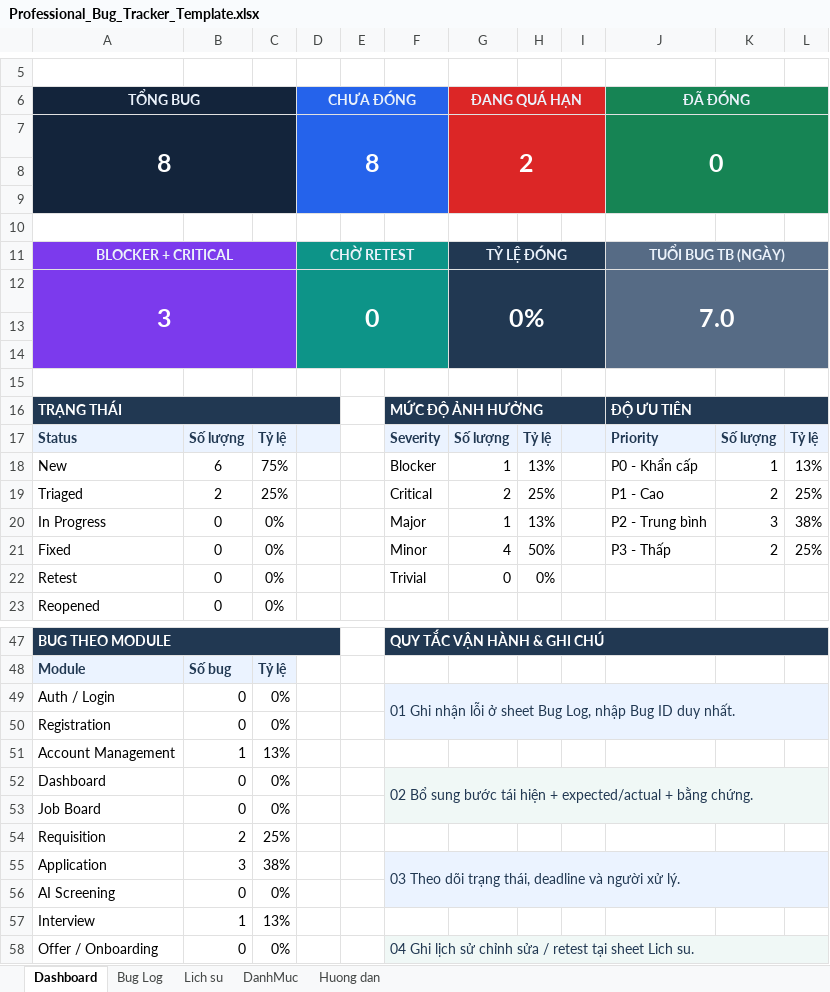
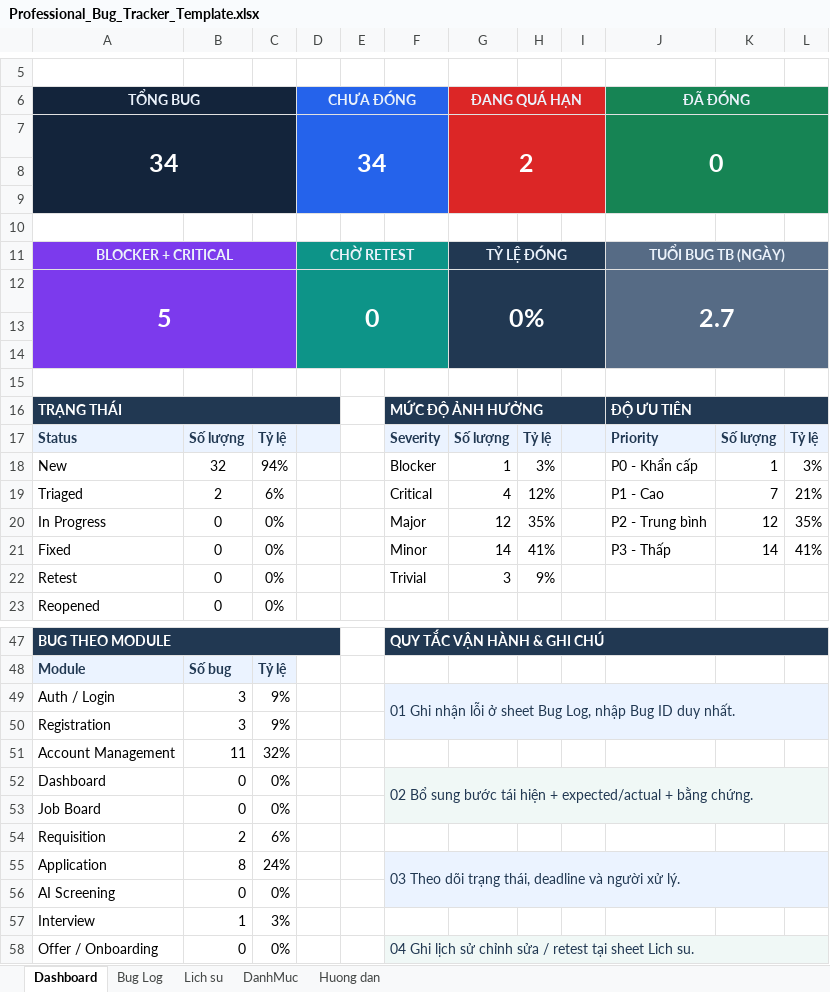
Before and after one commit to Masanori-Satoh/SWP_RMS_Group-2, an Excel workbook: docs/members/linhdn/Professional_Bug_Tracker_Template.xlsx, sheet Dashboard, drawn as a sheet; only a part is shown, gaps mark what is left out; values as stored, in another font and other column widths than the file's, no borders; charts and pictures and conditional formats not drawn; the diff covers the shown part only; the diff names each change by its address in the sheet, - before the commit and + after, or states it on an @@ line.

```diff
--- a/docs/members/linhdn/Professional_Bug_Tracker_Template.xlsx (sheet Dashboard)
+++ b/docs/members/linhdn/Professional_Bug_Tracker_Template.xlsx (sheet Dashboard)
-A7 (TỔNG BUG): 8
+A7 (TỔNG BUG): 34
-D7 (CHƯA ĐÓNG): 8
+D7 (CHƯA ĐÓNG): 34
-A12 (TỔNG BUG): 3
+A12 (TỔNG BUG): 5
-J12 (ĐÃ ĐÓNG): 7.0
+J12 (ĐÃ ĐÓNG): 2.7
-B18: 6
+B18: 32
-C18: 75%
+C18: 94%
-H18: 13%
+H18: 3%
-L18: 13%
+L18: 3%
-C19: 25%
+C19: 6%
-G19 (ĐANG QUÁ HẠN): 2
+G19 (ĐANG QUÁ HẠN): 4
-H19: 25%
+H19: 12%
-K19: 2
+K19: 7
-L19: 25%
+L19: 21%
-G20 (ĐANG QUÁ HẠN): 1
+G20 (ĐANG QUÁ HẠN): 12
-H20: 13%
+H20: 35%
-K20: 3
+K20: 12
-L20: 38%
+L20: 35%
-G21 (ĐANG QUÁ HẠN): 4
+G21 (ĐANG QUÁ HẠN): 14
-H21: 50%
+H21: 41%
-K21: 2
+K21: 14
-L21: 25%
+L21: 41%
-G22 (ĐANG QUÁ HẠN): 0
+G22 (ĐANG QUÁ HẠN): 3
-H22: 0%
+H22: 9%
-B49:B50: 0
+B49:B50: 3
-C49:C50: 0%
+C49:C50: 9%
-B51: 1
+B51: 11
-C51: 13%
+C51: 32%
-C54: 25%
+C54: 6%
-B55: 3
+B55: 8
-C55: 38%
+C55: 24%
-C57: 13%
+C57: 3%
```
Also changed, not shown: 4 edited cells elsewhere in this sheet, sheet Bug Log, charts or pictures, 56 other files.
